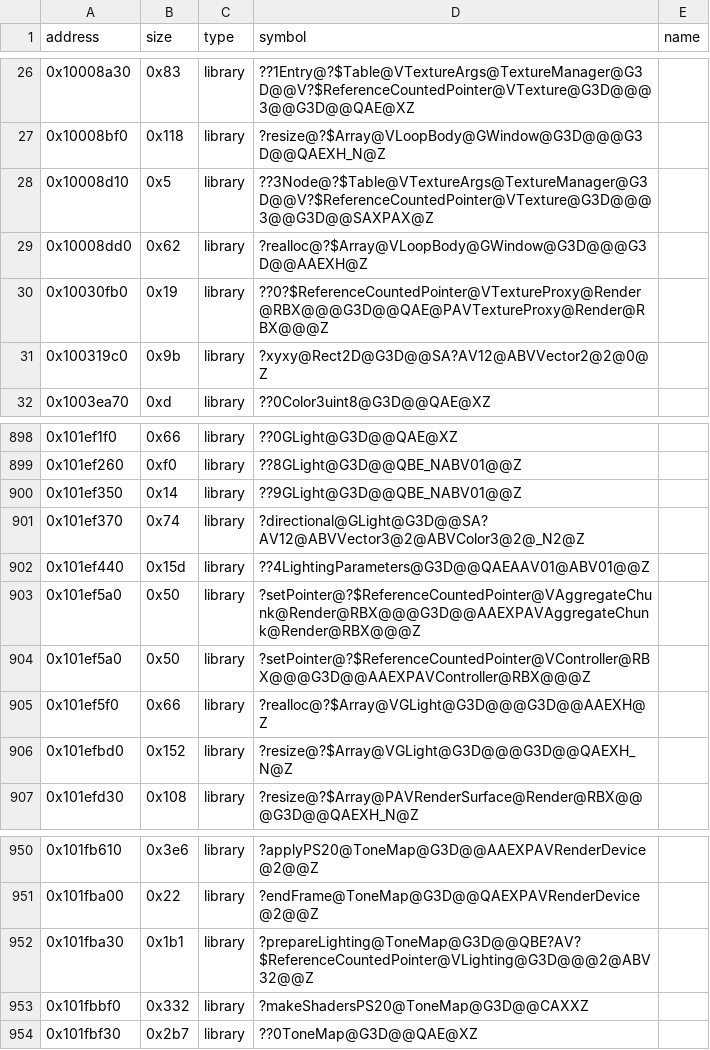
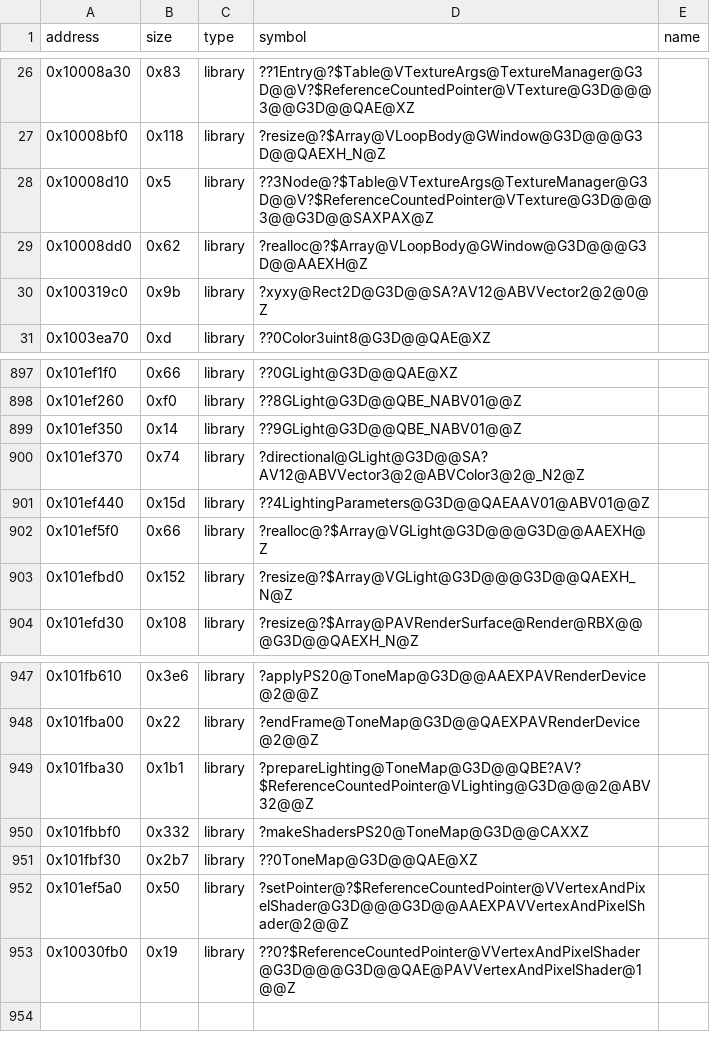
Before and after one commit to Asphaltian/OpenRBX, a CSV file: reccmp/webservice-g3d.csv, drawn as a sheet; only a part is shown, gaps mark what is left out; removed rows and columns are numbered as before the commit, all else as after; the diff names each change by its address in the sheet, - before the commit and + after, or states it on an @@ line.

```diff
--- a/reccmp/webservice-g3d.csv
+++ b/reccmp/webservice-g3d.csv
-row 30: 0x10030fb0 | 0x19 | library | ??0?$ReferenceCountedPointer@VTextureProxy@Render@RBX@@@G3D@@QAE@PAVTextureProxy@Render@RBX@@@Z
-row 903: 0x101ef5a0 | 0x50 | library | ?setPointer@?$ReferenceCountedPointer@VAggregateChunk@Render@RBX@@@G3D@@AAEXPAVAggregateChunk@Render@RBX@@@Z
-row 904: 0x101ef5a0 | 0x50 | library | ?setPointer@?$ReferenceCountedPointer@VController@RBX@@@G3D@@AAEXPAVController@RBX@@@Z
+row 952: 0x101ef5a0 | 0x50 | library | ?setPointer@?$ReferenceCountedPointer@VVertexAndPixelShader@G3D@@@G3D@@AAEXPAVVertexAndPixelShader@2@@Z
+row 953: 0x10030fb0 | 0x19 | library | ??0?$ReferenceCountedPointer@VVertexAndPixelShader@G3D@@@G3D@@QAE@PAVVertexAndPixelShader@1@@Z
```
Also changed, not shown: 11 other files.
